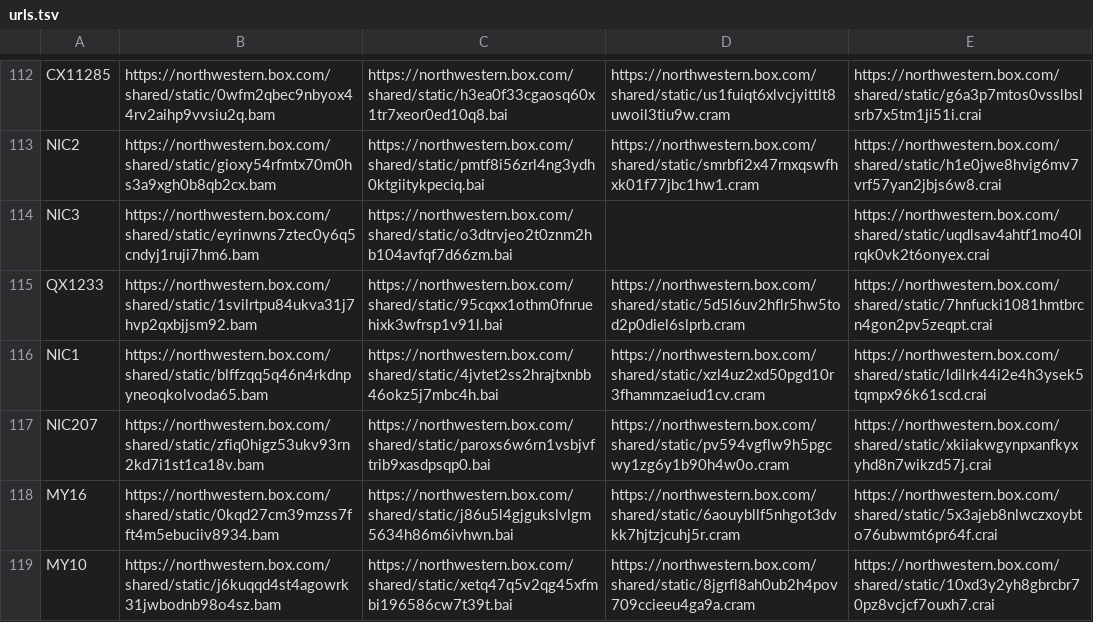
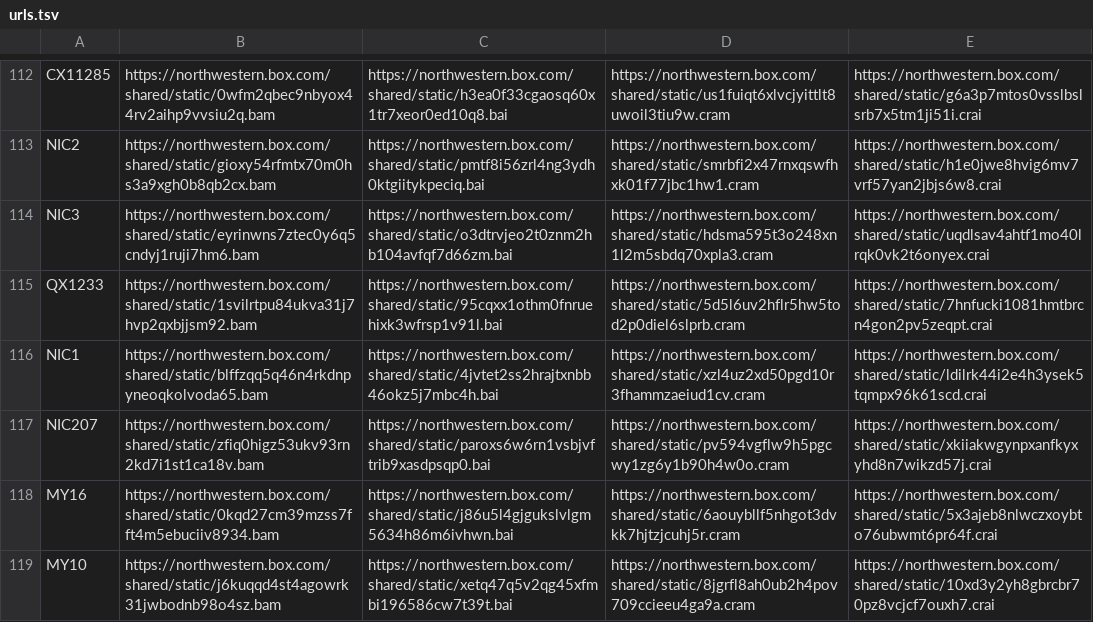
Before and after one commit to AndersenLab/CeNDR, a TSV file: cendr/static/content/data/urls.tsv, drawn as a sheet; only a part is shown, gaps mark what is left out.

Commit message:
update urls

```diff
--- a/cendr/static/content/data/urls.tsv
+++ b/cendr/static/content/data/urls.tsv
@@ -113,3 +113,3 @@ CX11285	https://northwestern.box.com/shared/static/0wfm2qbec9nbyox44rv2aihp9vvsi
 NIC2	https://northwestern.box.com/shared/static/gioxy54rfmtx70m0hs3a9xgh0b8qb2cx.bam	https://northwestern.box.com/shared/static/pmtf8i56zrl4ng3ydh0ktgiitykpeciq.bai	https://northwestern.box.com/shared/static/smrbfi2x47rnxqswfhxk01f77jbc1hw1.cram	https://northwestern.box.com/shared/static/h1e0jwe8hvig6mv7vrf57yan2jbjs6w8.crai	
-NIC3	https://northwestern.box.com/shared/static/eyrinwns7ztec0y6q5cndyj1ruji7hm6.bam	https://northwestern.box.com/shared/static/o3dtrvjeo2t0znm2hb104avfqf7d66zm.bai		https://northwestern.box.com/shared/static/uqdlsav4ahtf1mo40lrqk0vk2t6onyex.crai	
+NIC3	https://northwestern.box.com/shared/static/eyrinwns7ztec0y6q5cndyj1ruji7hm6.bam	https://northwestern.box.com/shared/static/o3dtrvjeo2t0znm2hb104avfqf7d66zm.bai	https://northwestern.box.com/shared/static/hdsma595t3o248xn1l2m5sbdq70xpla3.cram	https://northwestern.box.com/shared/static/uqdlsav4ahtf1mo40lrqk0vk2t6onyex.crai	
 QX1233	https://northwestern.box.com/shared/static/1svilrtpu84ukva31j7hvp2qxbjjsm92.bam	https://northwestern.box.com/shared/static/95cqxx1othm0fnruehixk3wfrsp1v91l.bai	https://northwestern.box.com/shared/static/5d5l6uv2hflr5hw5tod2p0diel6slprb.cram	https://northwestern.box.com/shared/static/7hnfucki1081hmtbrcn4gon2pv5zeqpt.crai	
```
